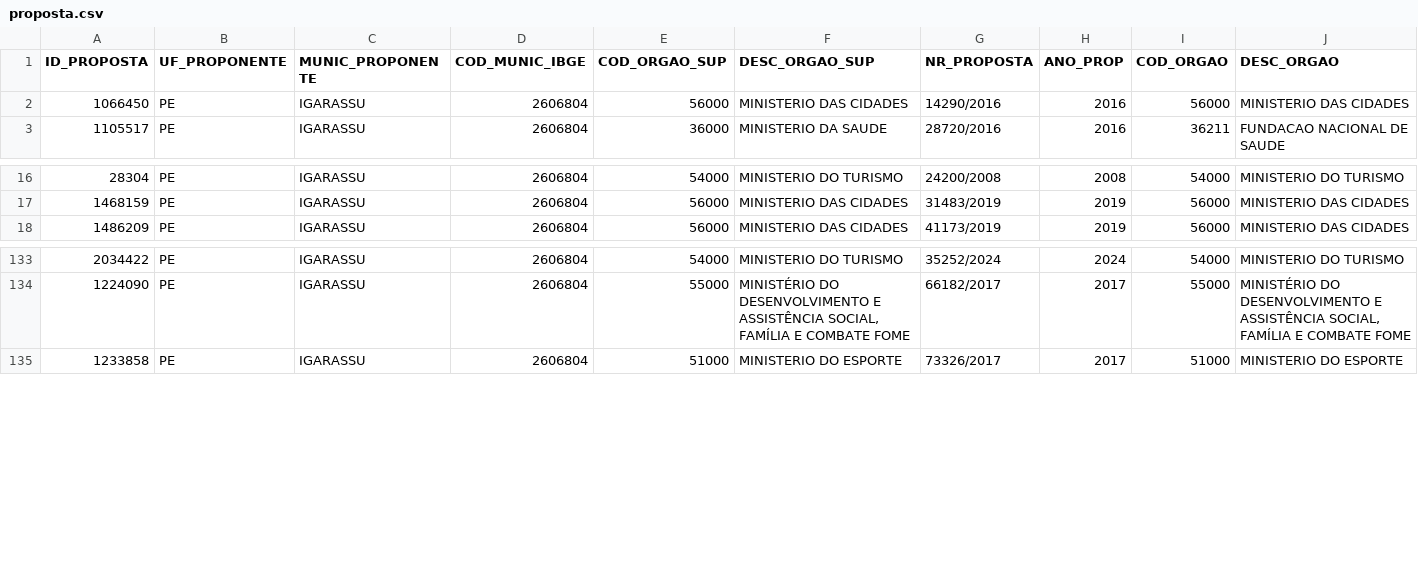
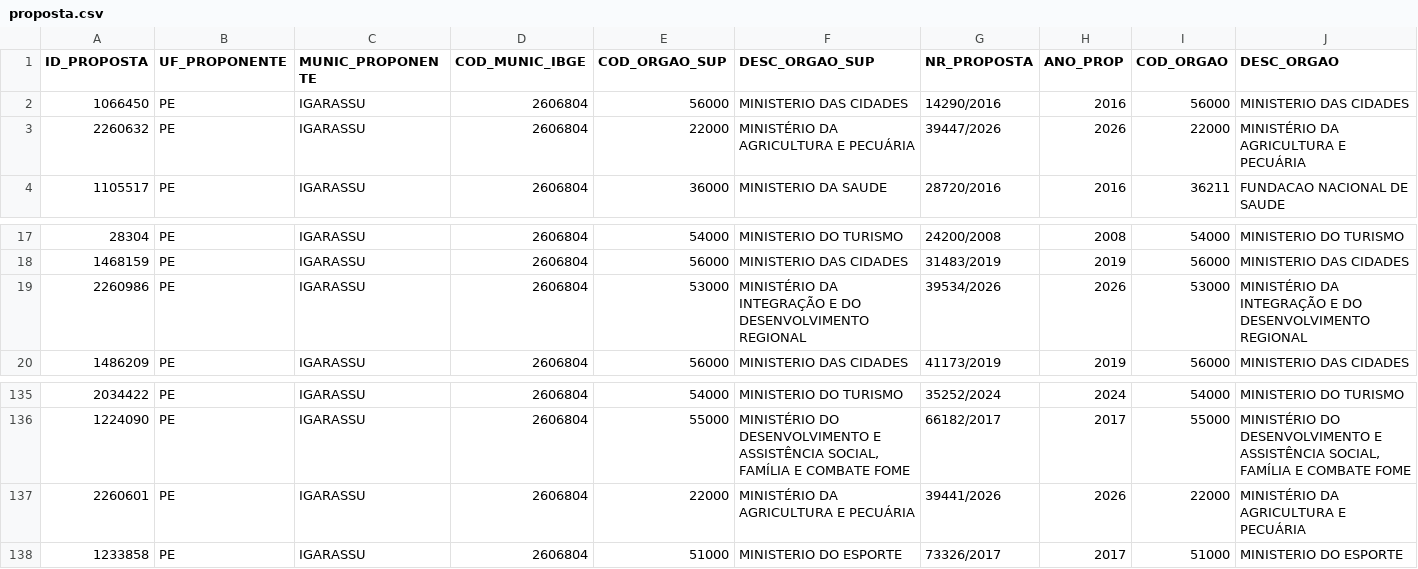
Before and after one commit to muryllogoncalvessilva-dotcom/convenios_transferegov, a CSV file: data/proposta.csv, drawn as a sheet; only a part is shown, gaps mark what is left out; rows hold the shown columns only; the diff names each change by its address in the sheet, - before the commit and + after, or states it on an @@ line.

```diff
--- a/data/proposta.csv
+++ b/data/proposta.csv
+row 3: 2260632 | PE | IGARASSU | 2606804 | 22000 | MINISTÉRIO DA AGRICULTURA E PECUÁRIA | 39447/2026 | 2026 | 22000 | MINISTÉRIO DA AGRICULTURA E PECUÁRIA
+row 19: 2260986 | PE | IGARASSU | 2606804 | 53000 | MINISTÉRIO DA INTEGRAÇÃO E DO DESENVOLVIMENTO REGIONAL | 39534/2026 | 2026 | 53000 | MINISTÉRIO DA INTEGRAÇÃO E DO DESENVOLVIMENTO REGIONAL
+row 137: 2260601 | PE | IGARASSU | 2606804 | 22000 | MINISTÉRIO DA AGRICULTURA E PECUÁRIA | 39441/2026 | 2026 | 22000 | MINISTÉRIO DA AGRICULTURA E PECUÁRIA
```
Also changed, not shown: data/contrato.csv, data/empenho.csv, 13 other files.
